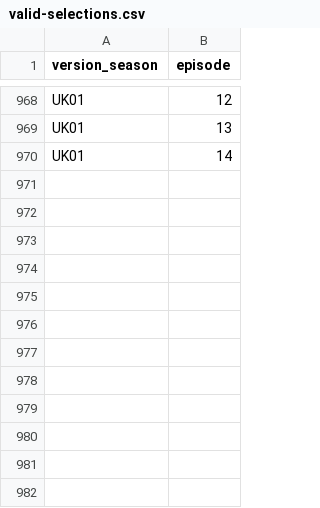
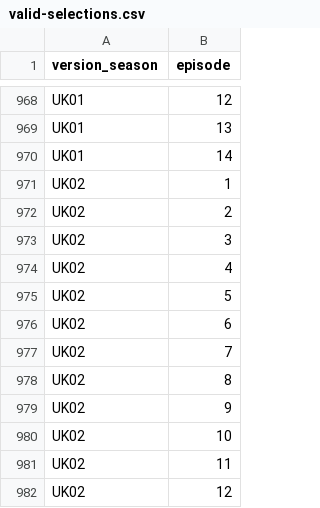
Before and after one commit to doehm/survivoR, a CSV file: dev/data/in-progress/valid-selections.csv, drawn as a sheet; only a part is shown, gaps mark what is left out; the diff names each change by its address in the sheet, - before the commit and + after, or states it on an @@ line.

Commit message:
ADD UK02 to in progress

```diff
--- a/dev/data/in-progress/valid-selections.csv
+++ b/dev/data/in-progress/valid-selections.csv
+row 971: UK02 | 1
+row 972: UK02 | 2
+row 973: UK02 | 3
+row 974: UK02 | 4
+row 975: UK02 | 5
+row 976: UK02 | 6
+row 977: UK02 | 7
+row 978: UK02 | 8
+row 979: UK02 | 9
+row 980: UK02 | 10
+row 981: UK02 | 11
+row 982: UK02 | 12
```
Also changed, not shown: 4 other files.
